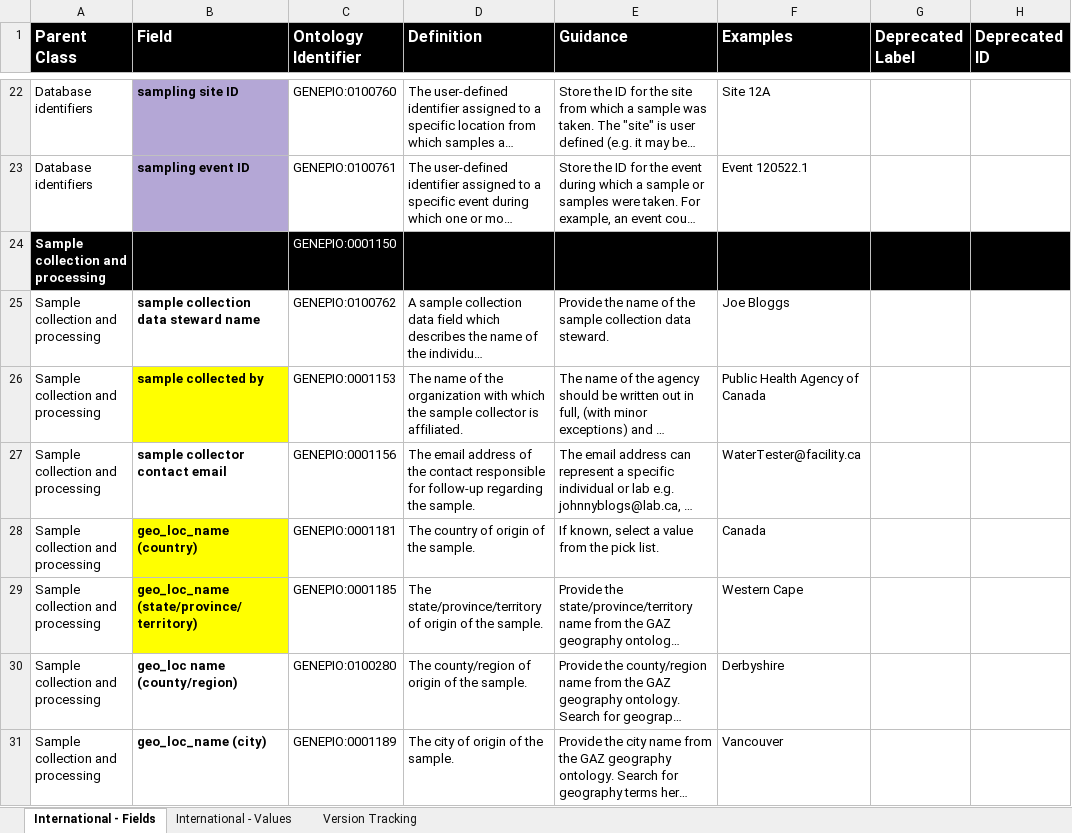
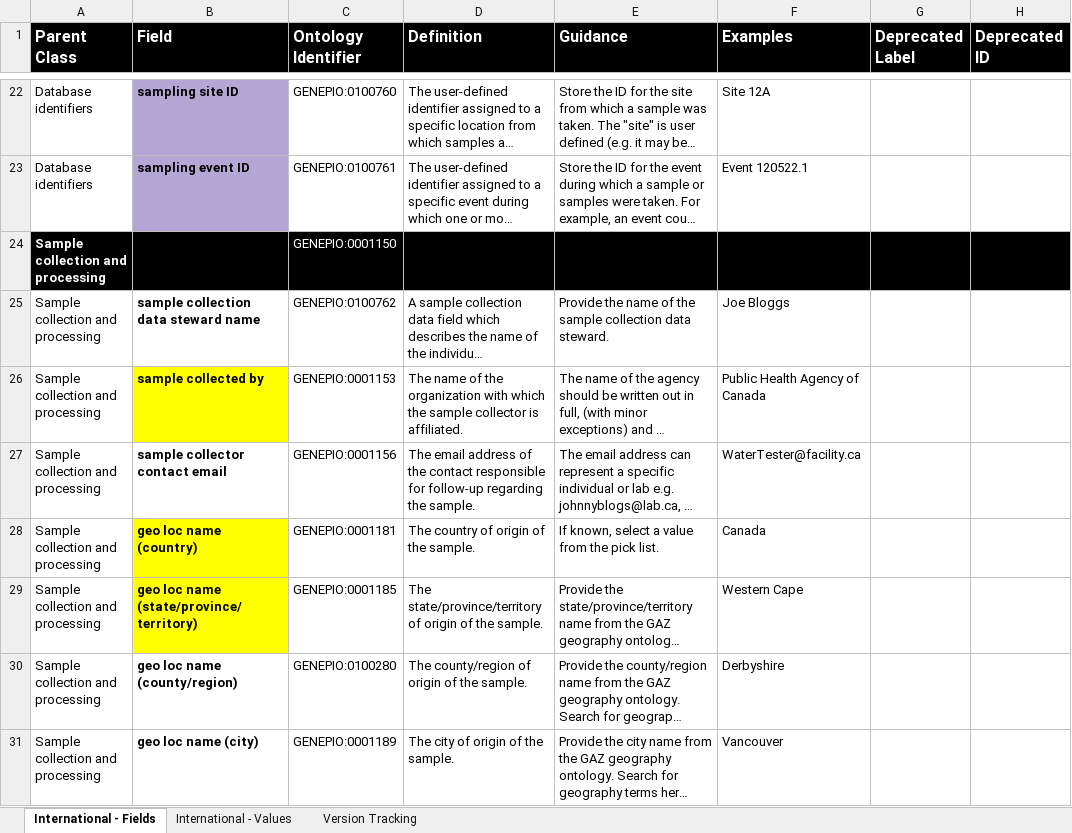
Before and after one commit to cidgoh/Wastewater_Contextual_Data_Specification, an Excel workbook: Reference Guide/Wastewater_Master-Reference-Guide_v1-0-0.xlsx, sheet International - Fields, drawn as a sheet; only a part is shown, gaps mark what is left out; long unchanged cells end in …; values as stored, in another font and other column widths than the file's, no borders; the diff covers the shown part only; the diff names each change by its address in the sheet, - before the commit and + after, or states it on an @@ line.

```diff
--- a/Reference Guide/Wastewater_Master-Reference-Guide_v1-0-0.xlsx (sheet International - Fields)
+++ b/Reference Guide/Wastewater_Master-Reference-Guide_v1-0-0.xlsx (sheet International - Fields)
-B28 (Field): geo_loc_name (country)
+B28 (Field): geo loc name (country)
-B29 (Field): geo_loc_name (state/province/territory)
+B29 (Field): geo loc name (state/province/territory)
-B30 (Field): geo_loc name (county/region)
+B30 (Field): geo loc name (county/region)
-B31 (Field): geo_loc_name (city)
+B31 (Field): geo loc name (city)
```
Also changed, not shown: 3 edited cells and cell formats elsewhere in this sheet, sheet International - Values.
